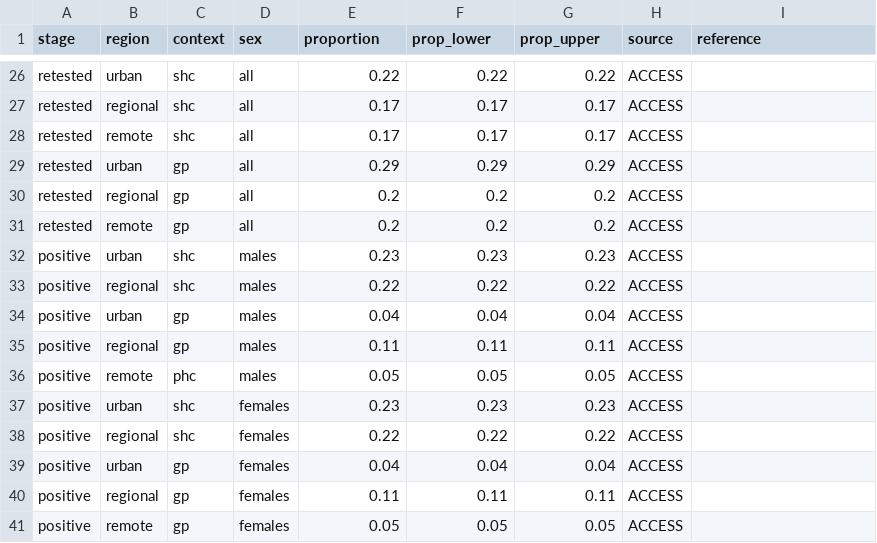
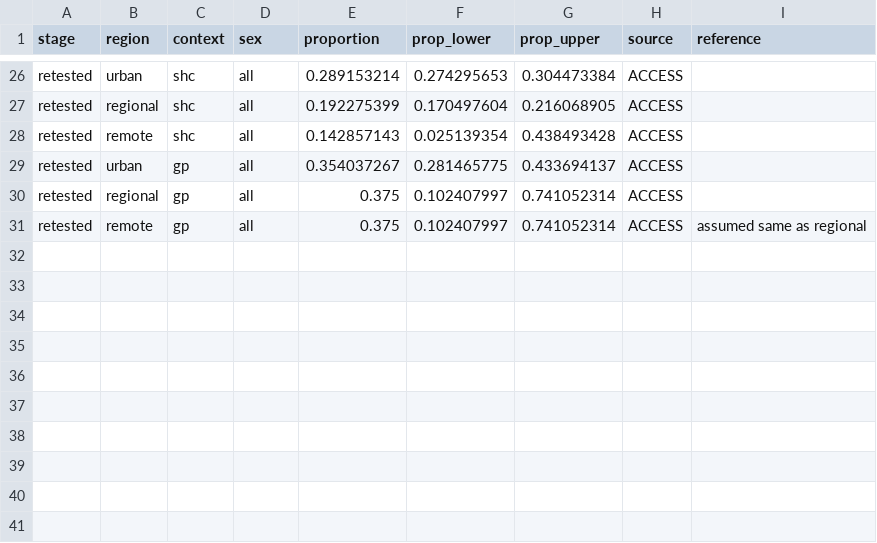
Before and after one commit to The-Kirby-Institute/Cascade_calculations, a CSV file: Chlamydia/data/chlamtreatment2015.csv, drawn as a sheet; only a part is shown, gaps mark what is left out; the diff covers the shown part only; the diff names each change by its address in the sheet, - before the commit and + after, or states it on an @@ line.

```diff
--- a/Chlamydia/data/chlamtreatment2015.csv
+++ b/Chlamydia/data/chlamtreatment2015.csv
-E26 (proportion): 0.22
+E26 (proportion): 0.289153214
-F26 (prop_lower): 0.22
+F26 (prop_lower): 0.274295653
-G26 (prop_upper): 0.22
+G26 (prop_upper): 0.304473384
-E27 (proportion): 0.17
+E27 (proportion): 0.192275399
-F27 (prop_lower): 0.17
+F27 (prop_lower): 0.170497604
-G27 (prop_upper): 0.17
+G27 (prop_upper): 0.216068905
-E28 (proportion): 0.17
+E28 (proportion): 0.142857143
-F28 (prop_lower): 0.17
+F28 (prop_lower): 0.025139354
-G28 (prop_upper): 0.17
+G28 (prop_upper): 0.438493428
-E29 (proportion): 0.29
+E29 (proportion): 0.354037267
-F29 (prop_lower): 0.29
+F29 (prop_lower): 0.281465775
-G29 (prop_upper): 0.29
+G29 (prop_upper): 0.433694137
-E30:E31 (proportion): 0.2
+E30:E31 (proportion): 0.375
-F30:F31 (prop_lower): 0.2
+F30:F31 (prop_lower): 0.102407997
-G30:G31 (prop_upper): 0.2
+G30:G31 (prop_upper): 0.741052314
-I31 (reference): (empty)
+I31 (reference): assumed same as regional
-row 32: positive | urban | shc | males | 0.23 | 0.23 | 0.23 | ACCESS
-row 33: positive | regional | shc | males | 0.22 | 0.22 | 0.22 | ACCESS
-row 34: positive | urban | gp | males | 0.04 | 0.04 | 0.04 | ACCESS
-row 35: positive | regional | gp | males | 0.11 | 0.11 | 0.11 | ACCESS
-row 36: positive | remote | phc | males | 0.05 | 0.05 | 0.05 | ACCESS
-row 37: positive | urban | shc | females | 0.23 | 0.23 | 0.23 | ACCESS
-row 38: positive | regional | shc | females | 0.22 | 0.22 | 0.22 | ACCESS
-row 39: positive | urban | gp | females | 0.04 | 0.04 | 0.04 | ACCESS
-row 40: positive | regional | gp | females | 0.11 | 0.11 | 0.11 | ACCESS
-row 41: positive | remote | gp | females | 0.05 | 0.05 | 0.05 | ACCESS
```
Also changed, not shown: 38 edited cells elsewhere in this file, Chlamydia/data/retestsNSWgp2015.csv, 3 other files.
